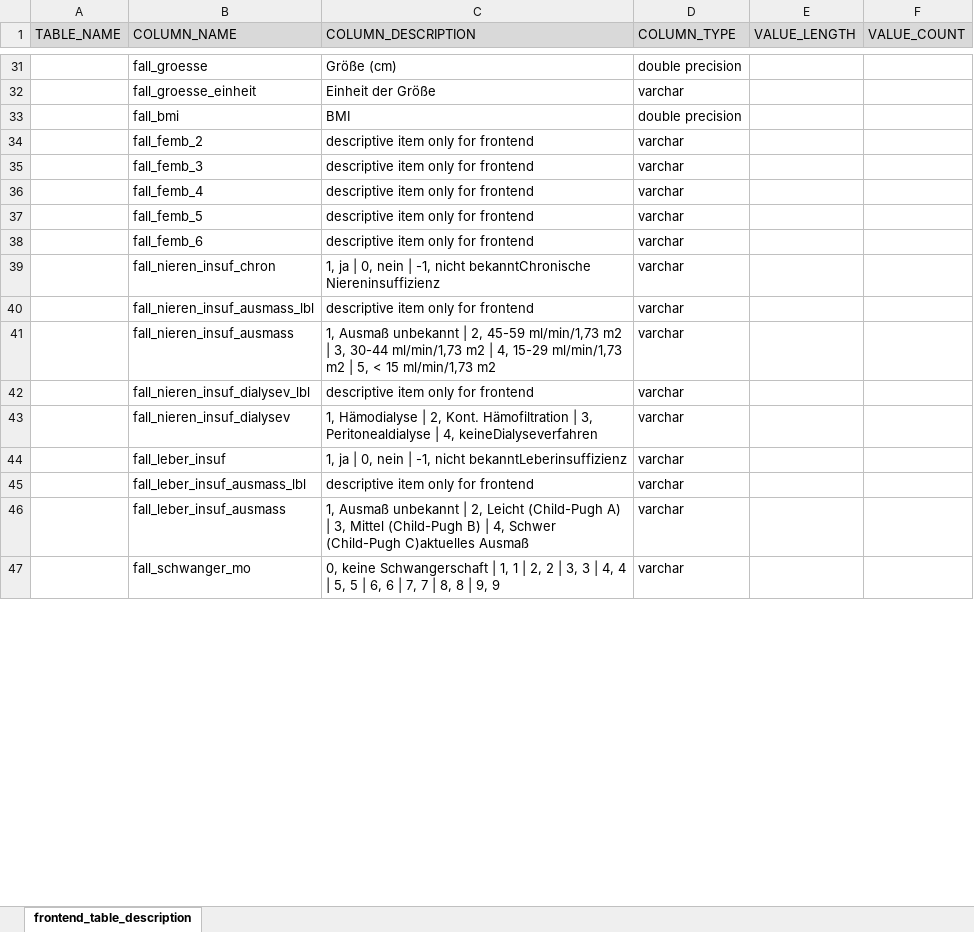
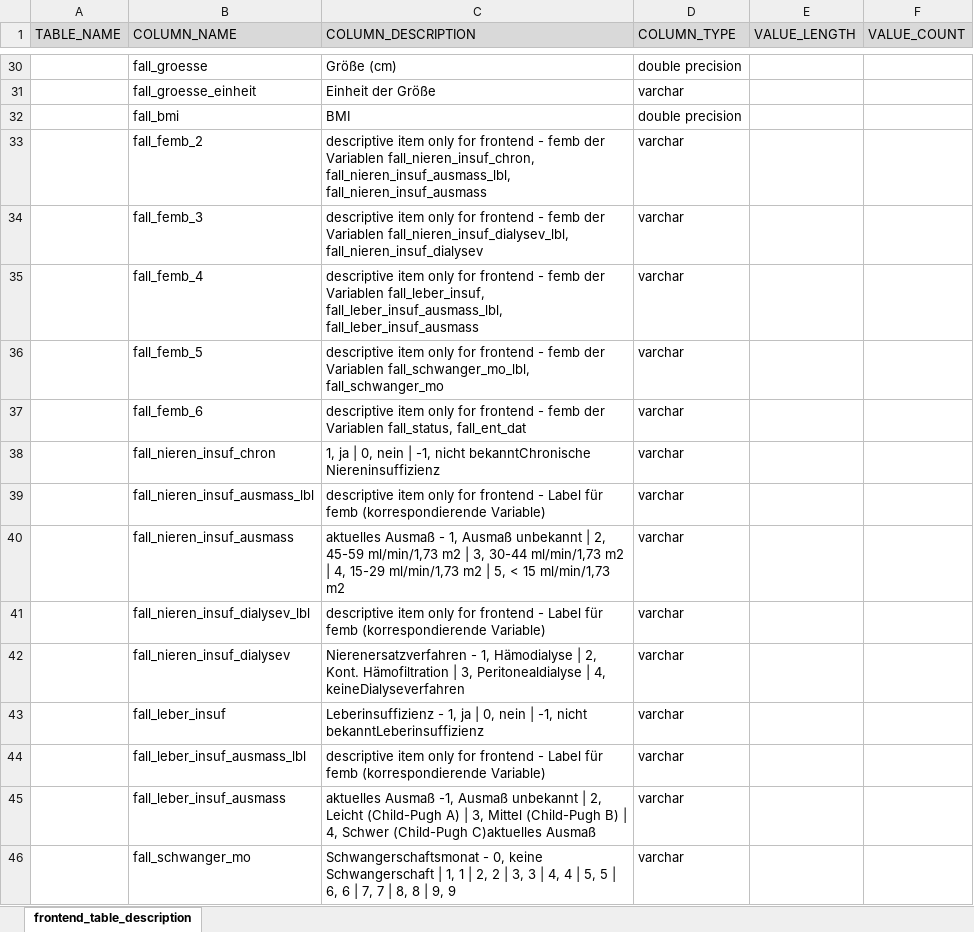
Before and after one commit to medizininformatik-initiative/INTERPOLAR, an Excel workbook: R-db2frontend/db2frontend/inst/extdata/Frontend_Table_Description.xlsx, sheet frontend_table_description, drawn as a sheet; only a part is shown, gaps mark what is left out; values as stored, in another font and other column widths than the file's, no borders; addresses are those after the commit; the diff covers the shown part only; the diff names each change by its address in the sheet, - before the commit and + after, or states it on an @@ line.

Commit message:
Latest changes from the frontend group

```diff
--- a/R-db2frontend/db2frontend/inst/extdata/Frontend_Table_Description.xlsx (sheet frontend_table_description)
+++ b/R-db2frontend/db2frontend/inst/extdata/Frontend_Table_Description.xlsx (sheet frontend_table_description)
-C33 (COLUMN_DESCRIPTION): …for frontend
+C33 (COLUMN_DESCRIPTION): …for frontend - femb der Variablen fall_nieren_insuf_chron, fall_nieren_insuf_ausmass_lbl, fall_nieren_insuf_ausmass
-C34 (COLUMN_DESCRIPTION): …for frontend
+C34 (COLUMN_DESCRIPTION): …for frontend - femb der Variablen fall_nieren_insuf_dialysev_lbl, fall_nieren_insuf_dialysev
-C35 (COLUMN_DESCRIPTION): …for frontend
+C35 (COLUMN_DESCRIPTION): …for frontend - femb der Variablen fall_leber_insuf, fall_leber_insuf_ausmass_lbl, fall_leber_insuf_ausmass
-C36 (COLUMN_DESCRIPTION): …for frontend
+C36 (COLUMN_DESCRIPTION): …for frontend - femb der Variablen fall_schwanger_mo_lbl, fall_schwanger_mo
-C37 (COLUMN_DESCRIPTION): …for frontend
+C37 (COLUMN_DESCRIPTION): …for frontend - femb der Variablen fall_status, fall_ent_dat
-C39 (COLUMN_DESCRIPTION): …for frontend
+C39 (COLUMN_DESCRIPTION): …for frontend - Label für femb (korrespondierende Variable)
-C40 (COLUMN_DESCRIPTION): 1, Ausmaß…
+C40 (COLUMN_DESCRIPTION): aktuelles Ausmaß - 1, Ausmaß…
-C41 (COLUMN_DESCRIPTION): …for frontend
+C41 (COLUMN_DESCRIPTION): …for frontend - Label für femb (korrespondierende Variable)
-C42 (COLUMN_DESCRIPTION): 1, Hämodialyse…
+C42 (COLUMN_DESCRIPTION): Nierenersatzverfahren - 1, Hämodialyse…
-C43 (COLUMN_DESCRIPTION): 1, ja…
+C43 (COLUMN_DESCRIPTION): Leberinsuffizienz - 1, ja…
-C44 (COLUMN_DESCRIPTION): …for frontend
+C44 (COLUMN_DESCRIPTION): …for frontend - Label für femb (korrespondierende Variable)
-C45 (COLUMN_DESCRIPTION): 1, Ausmaß unbekannt…
+C45 (COLUMN_DESCRIPTION): aktuelles Ausmaß -1, Ausmaß unbekannt…
-C46 (COLUMN_DESCRIPTION): 0, keine…
+C46 (COLUMN_DESCRIPTION): Schwangerschaftsmonat - 0, keine…
```
Also changed, not shown: 1 added row, 8 removed rows and 67 edited cells elsewhere in this sheet, 7 other files.
